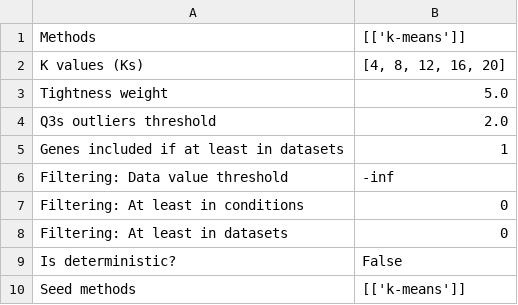
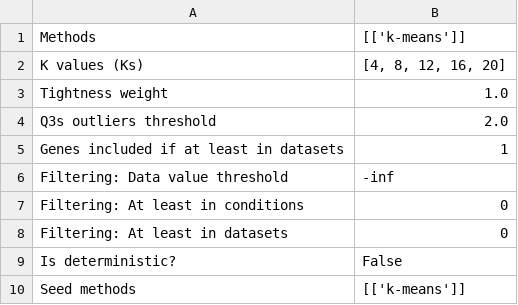
Before and after one commit to Robaina/Dokdonia, a TSV file: Results/CLUSTER_DE_GENES_TRANSCRIPT_CELL/Input_files_and_params/input_params.tsv, drawn as a sheet.

```diff
--- a/Results/CLUSTER_DE_GENES_TRANSCRIPT_CELL/Input_files_and_params/input_params.tsv
+++ b/Results/CLUSTER_DE_GENES_TRANSCRIPT_CELL/Input_files_and_params/input_params.tsv
@@ -2,3 +2,3 @@ Methods	[['k-means']]
 K values (Ks)	[4, 8, 12, 16, 20]
-Tightness weight	5.0
+Tightness weight	1.0
 Q3s outliers threshold	2.0
```
Also changed, not shown: Results/CLUSTER_DE_GENES_TRANSCRIPT_CELL/Eigengenes.tsv, Results/CLUSTER_DE_GENES_TRANSCRIPT_CELL/Summary.tsv, 10 other files.
